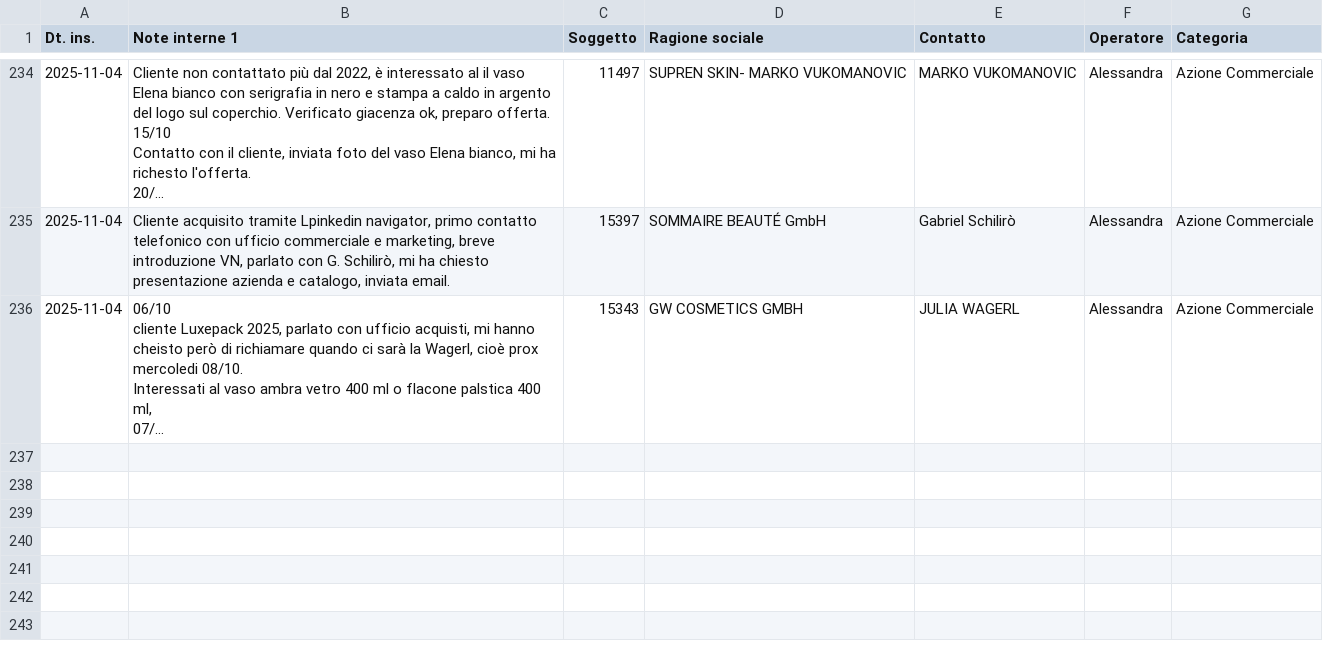
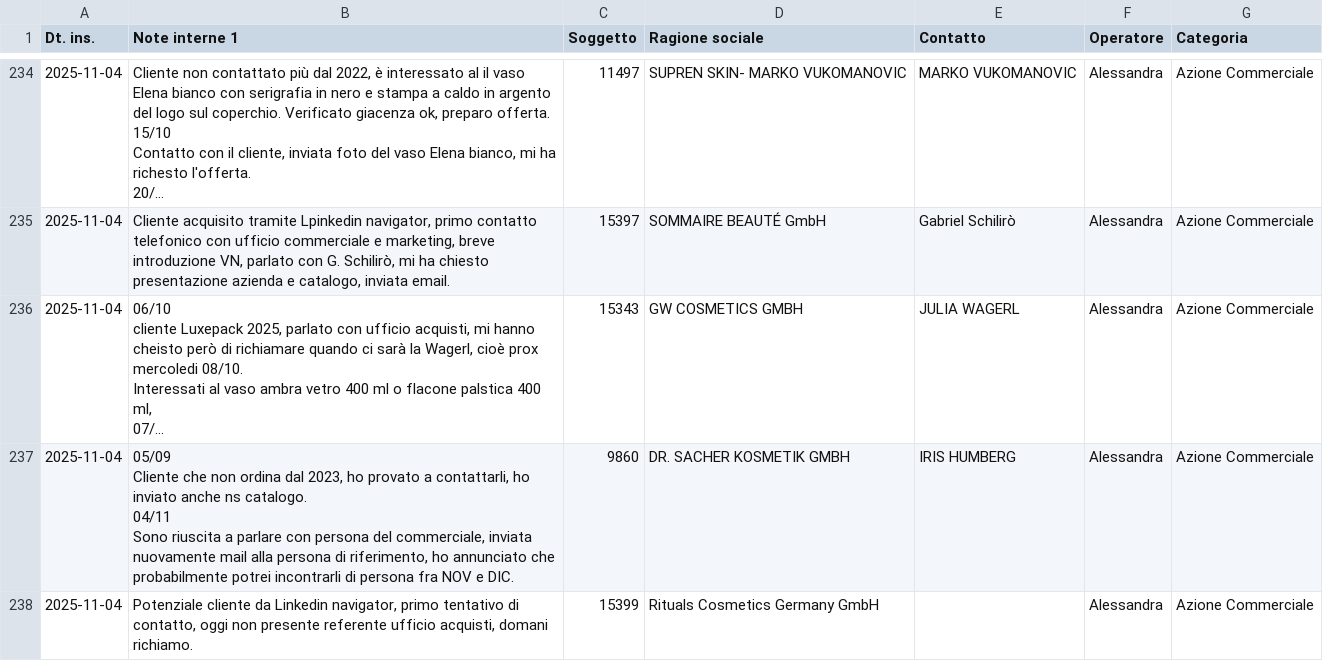
Before and after one commit to StefanoBonfanti66/attivita_giornaliere_project, a CSV file: aggregated_data.csv, drawn as a sheet; only a part is shown, gaps mark what is left out; long unchanged cells end in …; ↵ is a line break in a cell; the diff names each change by its address in the sheet, - before the commit and + after, or states it on an @@ line.

Commit message:
Automated data aggregation update - 2025-11-04 17:30:45

```diff
--- a/aggregated_data.csv
+++ b/aggregated_data.csv
+row 237: 2025-11-04 | 05/09 ↵ Cliente che non ordina dal 2023, ho provato a contattarli, ho inviato anche ns catalogo. ↵ 04/11 ↵ Sono riuscita a parlare con persona del commerciale, inviata nuovamente mail alla persona di riferimento, ho annunciato che probabilmente potrei incontrarli di persona fra NOV e DIC. | 9860 | DR. SACHER KOSMETIK GMBH | IRIS HUMBERG | Alessandra | Azione Commerciale
+row 238: 2025-11-04 | Potenziale cliente da Linkedin navigator, primo tentativo di contatto, oggi non presente referente ufficio acquisti, domani richiamo. | 15399 | Rituals Cosmetics Germany GmbH |  | Alessandra | Azione Commerciale
```
